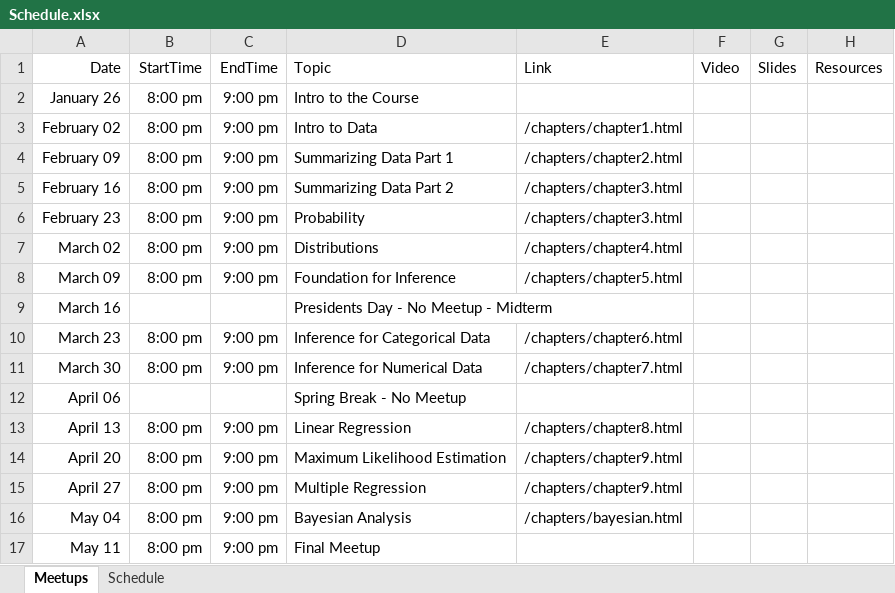
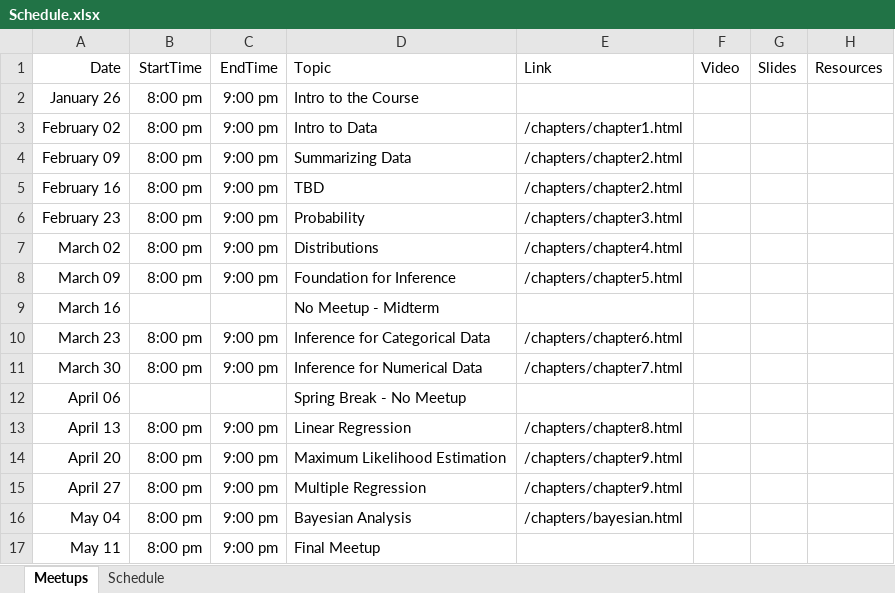
Before and after one commit to jbryer/DATA606-2026-Spring, an Excel workbook: Schedule.xlsx, sheet Meetups, drawn as a sheet; values as stored, in another font and other column widths than the file's, no borders; the diff names each change by its address in the sheet, - before the commit and + after, or states it on an @@ line.

Commit message:
Updated schedule.

```diff
--- a/Schedule.xlsx (sheet Meetups)
+++ b/Schedule.xlsx (sheet Meetups)
-D4: Summarizing Data Part 1
+D4: Summarizing Data
-D5: Summarizing Data Part 2
+D5: TBD
-E5: /chapters/chapter3.html
+E5: /chapters/chapter2.html
-D9: Presidents Day - No Meetup - Midterm
+D9: No Meetup - Midterm
```
Also changed, not shown: sheet Schedule, 44 other files.
